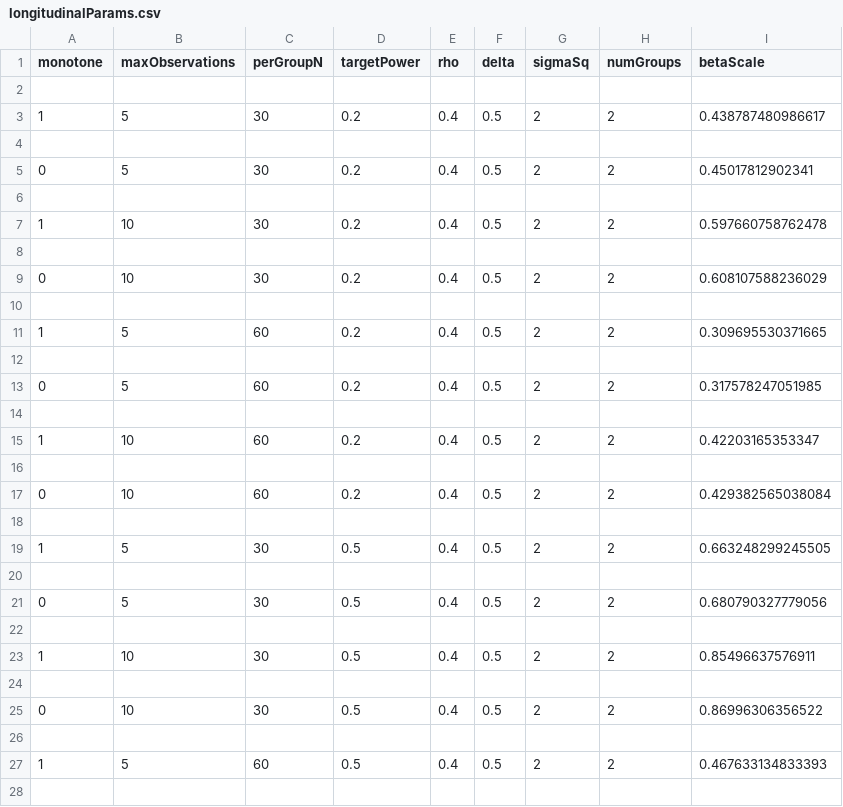
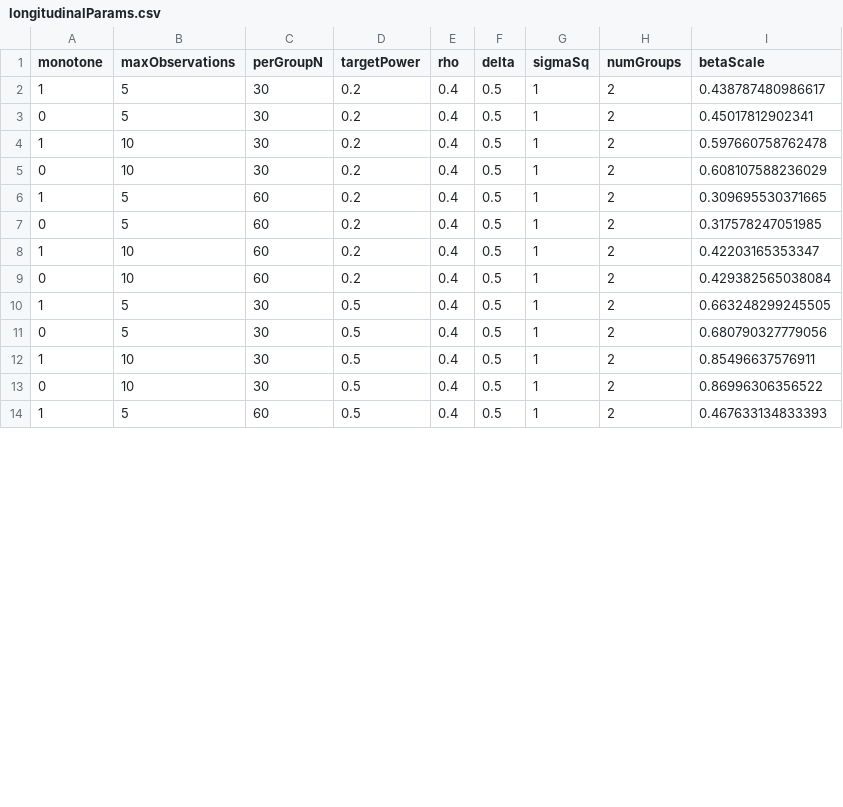
Before and after one commit to SampleSizeShop/mixedPower, a CSV file: data/longitudinalParams.csv, drawn as a sheet; only a part is shown; the diff covers the shown part only.

Commit message:
bullshit checkin since Windows can't handle line endings correctly in CSV files

```diff
--- a/data/longitudinalParams.csv
+++ b/data/longitudinalParams.csv
@@ -1,28 +1,14 @@
 "monotone","maxObservations","perGroupN","targetPower","rho","delta","sigmaSq","numGroups","betaScale"
-
-1,5,30,0.2,0.4,0.5,2,2,0.438787480986617
-
-0,5,30,0.2,0.4,0.5,2,2,0.45017812902341
-
-1,10,30,0.2,0.4,0.5,2,2,0.597660758762478
-
-0,10,30,0.2,0.4,0.5,2,2,0.608107588236029
-
-1,5,60,0.2,0.4,0.5,2,2,0.309695530371665
-
-0,5,60,0.2,0.4,0.5,2,2,0.317578247051985
-
-1,10,60,0.2,0.4,0.5,2,2,0.42203165353347
-
-0,10,60,0.2,0.4,0.5,2,2,0.429382565038084
-
-1,5,30,0.5,0.4,0.5,2,2,0.663248299245505
-
-0,5,30,0.5,0.4,0.5,2,2,0.680790327779056
-
-1,10,30,0.5,0.4,0.5,2,2,0.85496637576911
-
-0,10,30,0.5,0.4,0.5,2,2,0.86996306356522
-
-1,5,60,0.5,0.4,0.5,2,2,0.467633134833393
-
+1,5,30,0.2,0.4,0.5,1,2,0.438787480986617
+0,5,30,0.2,0.4,0.5,1,2,0.45017812902341
+1,10,30,0.2,0.4,0.5,1,2,0.597660758762478
+0,10,30,0.2,0.4,0.5,1,2,0.608107588236029
+1,5,60,0.2,0.4,0.5,1,2,0.309695530371665
+0,5,60,0.2,0.4,0.5,1,2,0.317578247051985
+1,10,60,0.2,0.4,0.5,1,2,0.42203165353347
+0,10,60,0.2,0.4,0.5,1,2,0.429382565038084
+1,5,30,0.5,0.4,0.5,1,2,0.663248299245505
+0,5,30,0.5,0.4,0.5,1,2,0.680790327779056
+1,10,30,0.5,0.4,0.5,1,2,0.85496637576911
+0,10,30,0.5,0.4,0.5,1,2,0.86996306356522
+1,5,60,0.5,0.4,0.5,1,2,0.467633134833393
```
Also changed, not shown: 34 removed rows and 35 edited cells elsewhere in this file.
